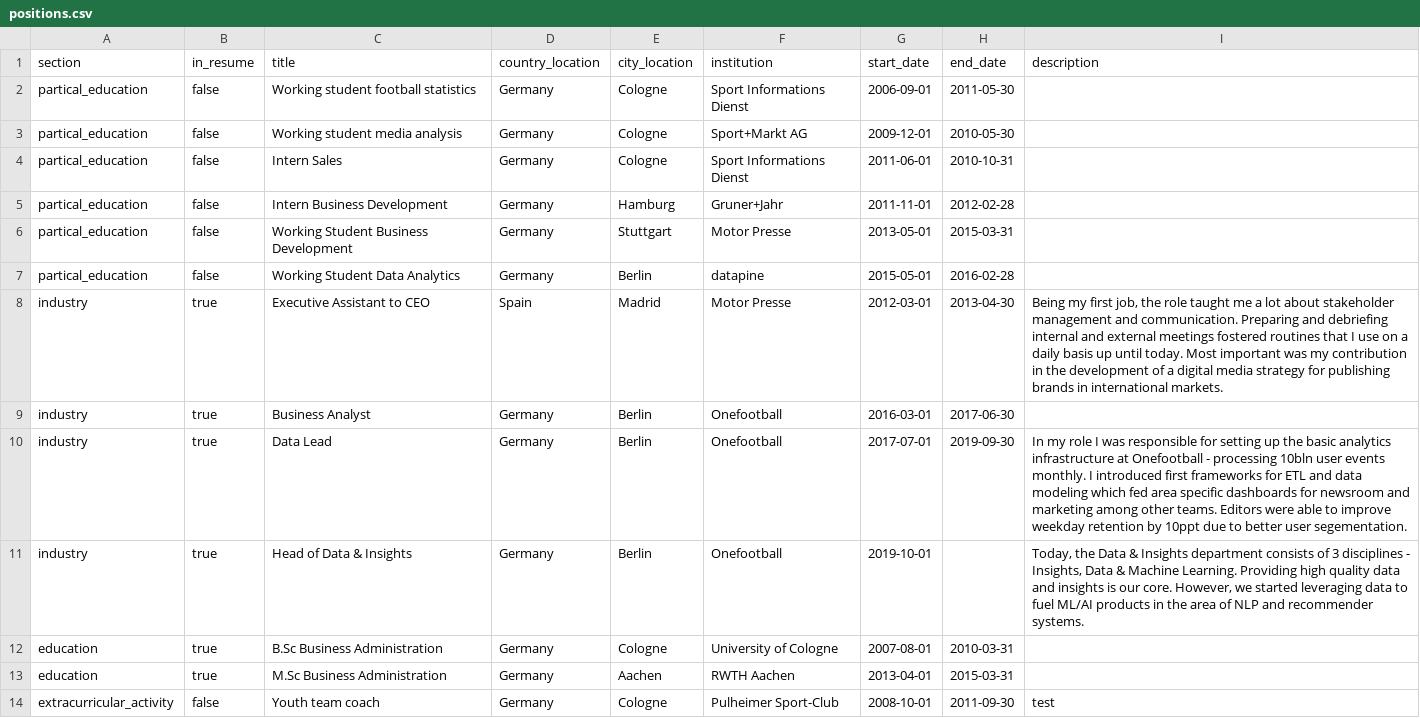
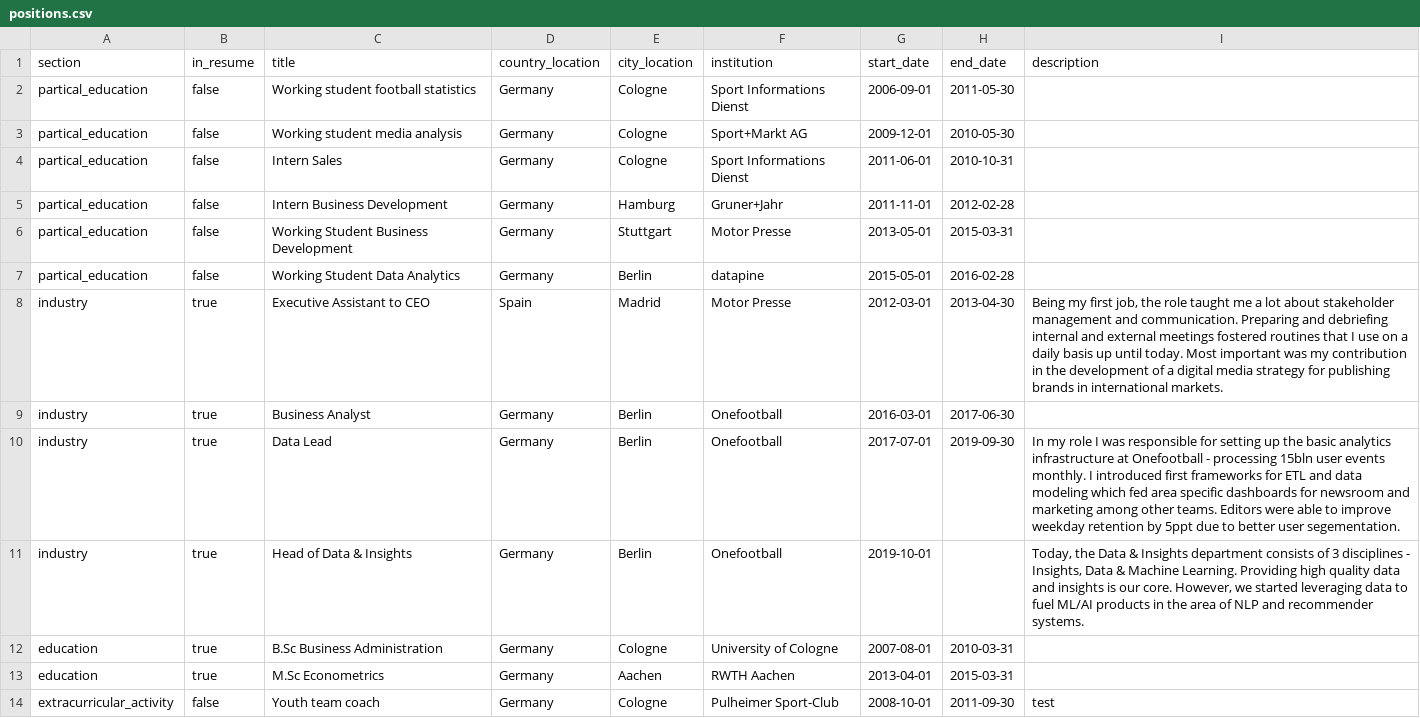
Before and after one commit to sdurry/resume, a CSV file: data/positions.csv, drawn as a sheet.

Commit message:
Small improvements

```diff
--- a/data/positions.csv
+++ b/data/positions.csv
@@ -9,6 +9,6 @@ industry;true;Executive Assistant to CEO;Spain;Madrid;Motor Presse;2012-03-01;20
 industry;true;Business Analyst;Germany;Berlin;Onefootball;2016-03-01;2017-06-30;
-industry;true;Data Lead;Germany;Berlin;Onefootball;2017-07-01;2019-09-30;In my role I was responsible for setting up the basic analytics infrastructure at Onefootball - processing 10bln user events monthly. I introduced first frameworks for ETL and data modeling which fed area specific dashboards for newsroom and marketing among other teams. Editors were able to improve weekday retention by 10ppt due to better user segementation.
+industry;true;Data Lead;Germany;Berlin;Onefootball;2017-07-01;2019-09-30;In my role I was responsible for setting up the basic analytics infrastructure at Onefootball - processing 15bln user events monthly. I introduced first frameworks for ETL and data modeling which fed area specific dashboards for newsroom and marketing among other teams. Editors were able to improve weekday retention by 5ppt due to better user segementation.
 industry;true;Head of Data & Insights;Germany;Berlin;Onefootball;2019-10-01;;Today, the Data & Insights department consists of 3 disciplines - Insights, Data & Machine Learning. Providing high quality data and insights is our core. However, we started leveraging data to fuel ML/AI products in the area of NLP and recommender systems.
 education;true;B.Sc Business Administration;Germany;Cologne;University of Cologne;2007-08-01;2010-03-31;
-education;true;M.Sc Business Administration;Germany;Aachen;RWTH Aachen;2013-04-01;2015-03-31;
+education;true;M.Sc Econometrics;Germany;Aachen;RWTH Aachen;2013-04-01;2015-03-31;
 extracurricular_activity;false;Youth team coach;Germany;Cologne;Pulheimer Sport-Club;2008-10-01;2011-09-30;test
```
Also changed, not shown: 3 other files.
